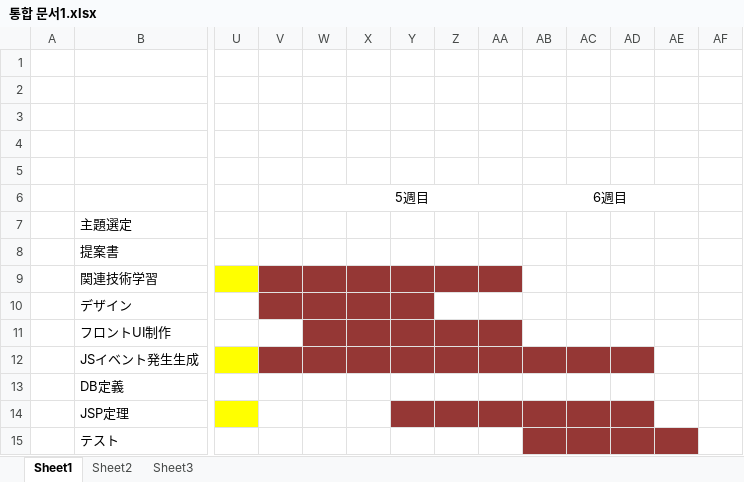
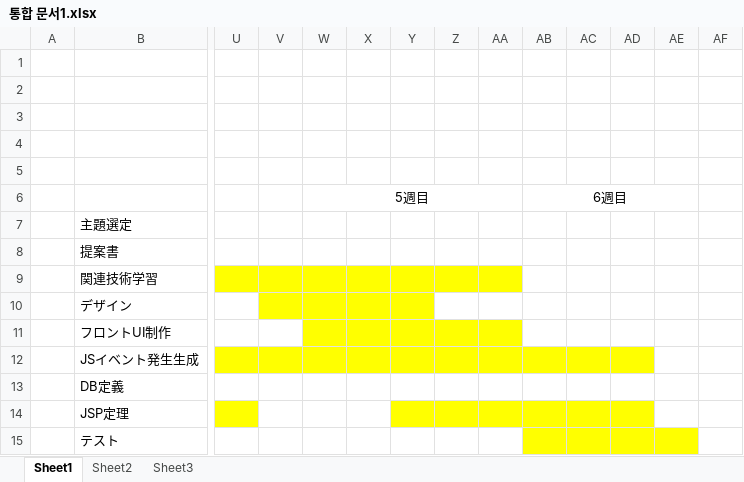
Before and after one commit to hyunsu0224/Fellowship_Portfolio, an Excel workbook: Image/어항프로젝트/통합 문서1.xlsx, sheet Sheet1, drawn as a sheet; only a part is shown, gaps mark what is left out; values as stored, in another font and other column widths than the file's, no borders; the diff names each change by its address in the sheet, - before the commit and + after, or states it on an @@ line.

```diff
--- a/Image/어항프로젝트/통합 문서1.xlsx (sheet Sheet1)
+++ b/Image/어항프로젝트/통합 문서1.xlsx (sheet Sheet1)
-V9:AA9 fill: #953735
+V9:AA9 fill: #FFFF00
-V10:Y10 fill: #953735
+V10:Y10 fill: #FFFF00
-W11:AA11 fill: #953735
+W11:AA11 fill: #FFFF00
-V12:AD12 fill: #953735
+V12:AD12 fill: #FFFF00
-Y14:AD14 fill: #953735
+Y14:AD14 fill: #FFFF00
-AB15:AE15 fill: #953735
+AB15:AE15 fill: #FFFF00
```
Also changed, not shown: 11 other files.
